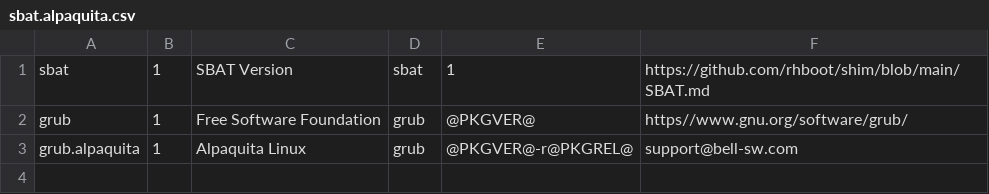
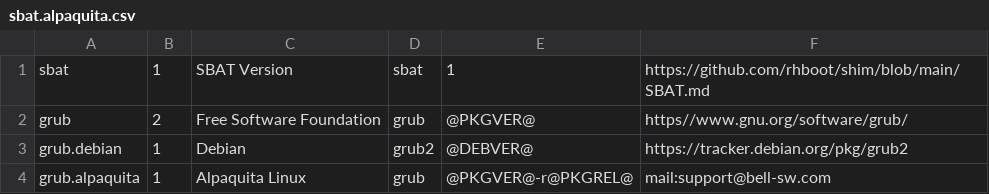
Before and after one commit to bell-sw/alpaquita-aports, a CSV file: core/grub/sbat.alpaquita.csv, drawn as a sheet.

Commit message:
core/grub: security update
Add debian sbat section since the update includes patches
from debian version 2.06-3.

Adjust modules in the unified grub-efi.

```diff
--- a/core/grub/sbat.alpaquita.csv
+++ b/core/grub/sbat.alpaquita.csv
@@ -1,3 +1,4 @@
 sbat,1,SBAT Version,sbat,1,https://github.com/rhboot/shim/blob/main/SBAT.md
-grub,1,Free Software Foundation,grub,@PKGVER@,https//www.gnu.org/software/grub/
-grub.alpaquita,1,Alpaquita Linux,grub,@PKGVER@-r@PKGREL@,support@bell-sw.com
+grub,2,Free Software Foundation,grub,@PKGVER@,https//www.gnu.org/software/grub/
+grub.debian,1,Debian,grub2,@DEBVER@,https://tracker.debian.org/pkg/grub2
+grub.alpaquita,1,Alpaquita Linux,grub,@PKGVER@-r@PKGREL@,mail:support@bell-sw.com
```
Also changed, not shown: 31 other files.
